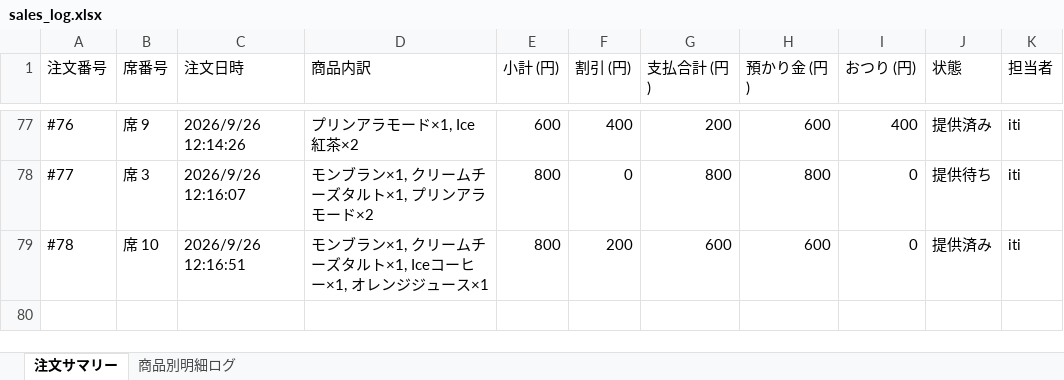
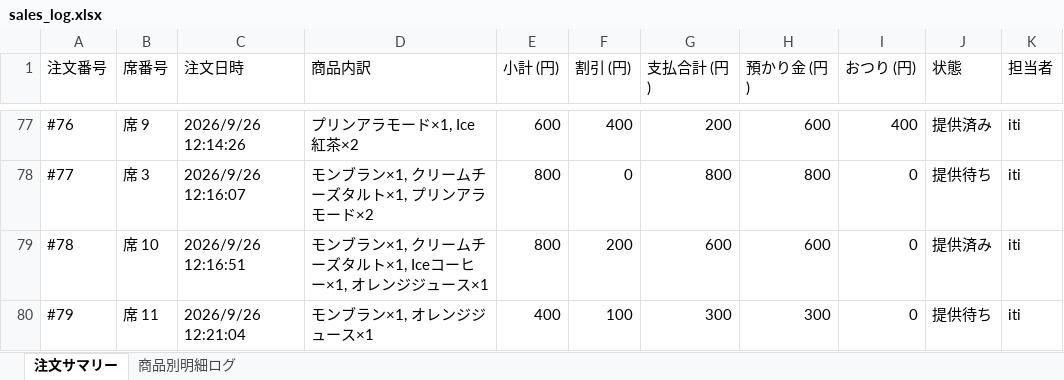
Before and after one commit to issei-desu/olive, an Excel workbook: sales_log.xlsx, sheet 注文サマリー, drawn as a sheet; only a part is shown, gaps mark what is left out; values as stored, in another font and other column widths than the file's, no borders; the diff names each change by its address in the sheet, - before the commit and + after, or states it on an @@ line.

```diff
--- a/sales_log.xlsx (sheet 注文サマリー)
+++ b/sales_log.xlsx (sheet 注文サマリー)
+row 80: #79 | 席 11 | 2026/9/26 12:21:04 | モンブラン×1, オレンジジュース×1 | 400 | 100 | 300 | 300 | 0 | 提供待ち | iti
```
Also changed, not shown: sheet 商品別明細ログ.
